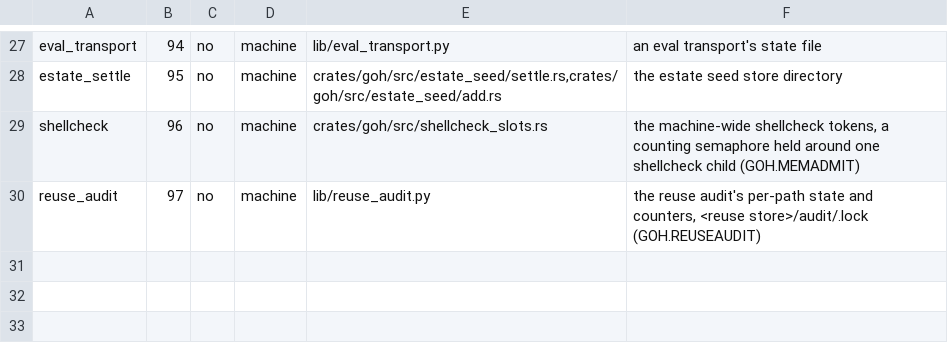
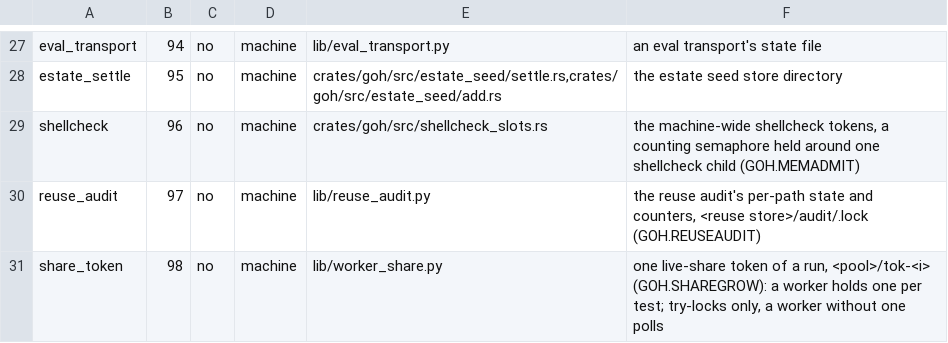
Before and after one commit to ztomer/gates_of_heck, a TSV file: lib/lock_order.tsv, drawn as a sheet; only a part is shown, gaps mark what is left out.

```diff
--- a/lib/lock_order.tsv
+++ b/lib/lock_order.tsv
@@ -30 +30,2 @@ shellcheck	96	no	machine	crates/goh/src/shellcheck_slots.rs	the machine-wide she
 reuse_audit	97	no	machine	lib/reuse_audit.py	the reuse audit's per-path state and counters, <reuse store>/audit/.lock (GOH.REUSEAUDIT)
+share_token	98	no	machine	lib/worker_share.py	one live-share token of a run, <pool>/tok-<i> (GOH.SHAREGROW): a worker holds one per test; try-locks only, a worker without one polls
```
Also changed, not shown: 12 other files.
